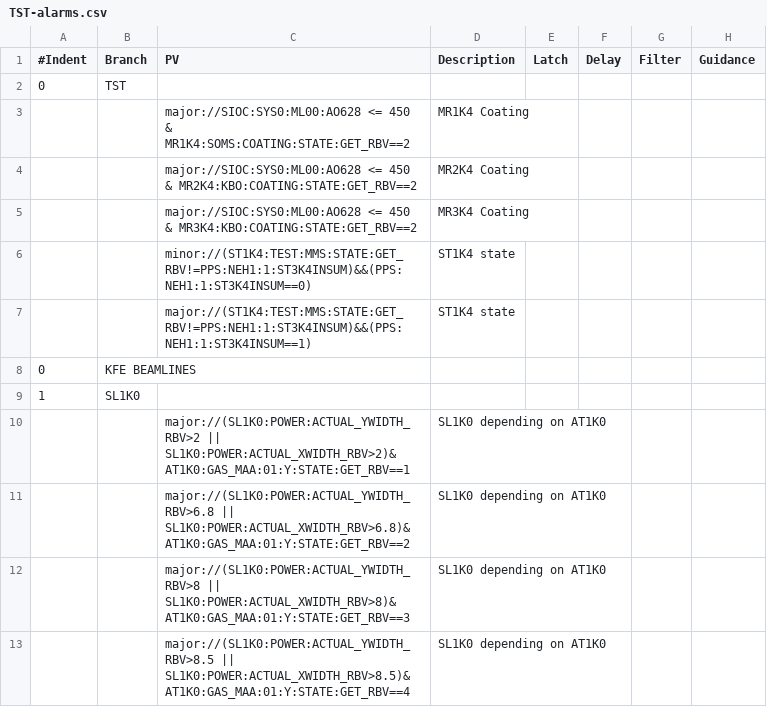
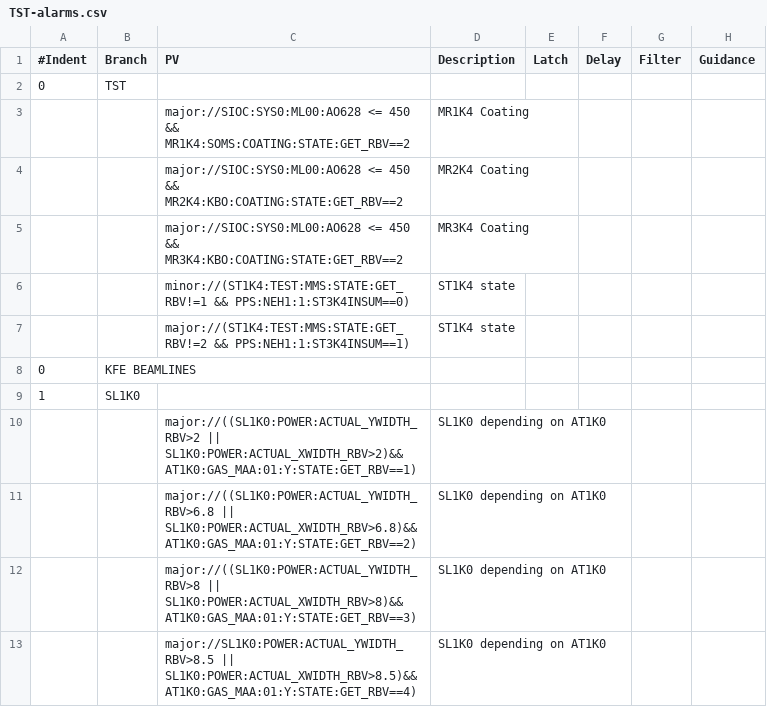
Before and after one commit to pcdshub/pcds-nalms, a CSV file: Spreadsheet/LCLS/TST-alarms.csv, drawn as a sheet.

```diff
--- a/Spreadsheet/LCLS/TST-alarms.csv
+++ b/Spreadsheet/LCLS/TST-alarms.csv
@@ -2,12 +2,12 @@
 0,TST,,,,,,
-,,major://SIOC:SYS0:ML00:AO628 <= 450 & MR1K4:SOMS:COATING:STATE:GET_RBV==2,MR1K4 Coating,,,,
-,,major://SIOC:SYS0:ML00:AO628 <= 450 & MR2K4:KBO:COATING:STATE:GET_RBV==2,MR2K4 Coating,,,,
-,,major://SIOC:SYS0:ML00:AO628 <= 450 & MR3K4:KBO:COATING:STATE:GET_RBV==2,MR3K4 Coating,,,,
-,,minor://(ST1K4:TEST:MMS:STATE:GET_RBV!=PPS:NEH1:1:ST3K4INSUM)&&(PPS:NEH1:1:ST3K4INSUM==0),ST1K4 state,,,,
-,,major://(ST1K4:TEST:MMS:STATE:GET_RBV!=PPS:NEH1:1:ST3K4INSUM)&&(PPS:NEH1:1:ST3K4INSUM==1),ST1K4 state,,,,
+,,major://SIOC:SYS0:ML00:AO628 <= 450 && MR1K4:SOMS:COATING:STATE:GET_RBV==2,MR1K4 Coating,,,,
+,,major://SIOC:SYS0:ML00:AO628 <= 450 && MR2K4:KBO:COATING:STATE:GET_RBV==2,MR2K4 Coating,,,,
+,,major://SIOC:SYS0:ML00:AO628 <= 450 && MR3K4:KBO:COATING:STATE:GET_RBV==2,MR3K4 Coating,,,,
+,,minor://(ST1K4:TEST:MMS:STATE:GET_RBV!=1 && PPS:NEH1:1:ST3K4INSUM==0),ST1K4 state,,,,
+,,major://(ST1K4:TEST:MMS:STATE:GET_RBV!=2 && PPS:NEH1:1:ST3K4INSUM==1),ST1K4 state,,,,
 0,KFE BEAMLINES,,,,,,
 1,SL1K0,,,,,,
-,,major://(SL1K0:POWER:ACTUAL_YWIDTH_RBV>2 || SL1K0:POWER:ACTUAL_XWIDTH_RBV>2)&AT1K0:GAS_MAA:01:Y:STATE:GET_RBV==1,SL1K0 depending on AT1K0,,,,
-,,major://(SL1K0:POWER:ACTUAL_YWIDTH_RBV>6.8 || SL1K0:POWER:ACTUAL_XWIDTH_RBV>6.8)&AT1K0:GAS_MAA:01:Y:STATE:GET_RBV==2,SL1K0 depending on AT1K0,,,,
-,,major://(SL1K0:POWER:ACTUAL_YWIDTH_RBV>8 || SL1K0:POWER:ACTUAL_XWIDTH_RBV>8)&AT1K0:GAS_MAA:01:Y:STATE:GET_RBV==3,SL1K0 depending on AT1K0,,,,
-,,major://(SL1K0:POWER:ACTUAL_YWIDTH_RBV>8.5 || SL1K0:POWER:ACTUAL_XWIDTH_RBV>8.5)&AT1K0:GAS_MAA:01:Y:STATE:GET_RBV==4,SL1K0 depending on AT1K0,,,,
+,,major://((SL1K0:POWER:ACTUAL_YWIDTH_RBV>2 || SL1K0:POWER:ACTUAL_XWIDTH_RBV>2)&&AT1K0:GAS_MAA:01:Y:STATE:GET_RBV==1),SL1K0 depending on AT1K0,,,,
+,,major://((SL1K0:POWER:ACTUAL_YWIDTH_RBV>6.8 || SL1K0:POWER:ACTUAL_XWIDTH_RBV>6.8)&&AT1K0:GAS_MAA:01:Y:STATE:GET_RBV==2),SL1K0 depending on AT1K0,,,,
+,,major://((SL1K0:POWER:ACTUAL_YWIDTH_RBV>8 || SL1K0:POWER:ACTUAL_XWIDTH_RBV>8)&&AT1K0:GAS_MAA:01:Y:STATE:GET_RBV==3),SL1K0 depending on AT1K0,,,,
+,,major://SL1K0:POWER:ACTUAL_YWIDTH_RBV>8.5 || SL1K0:POWER:ACTUAL_XWIDTH_RBV>8.5)&&AT1K0:GAS_MAA:01:Y:STATE:GET_RBV==4),SL1K0 depending on AT1K0,,,,
```
Also changed, not shown: 1 other file.
